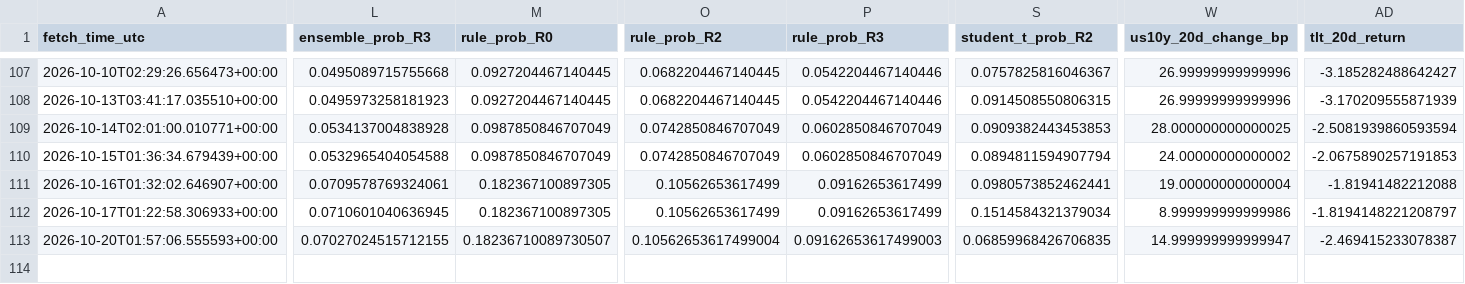
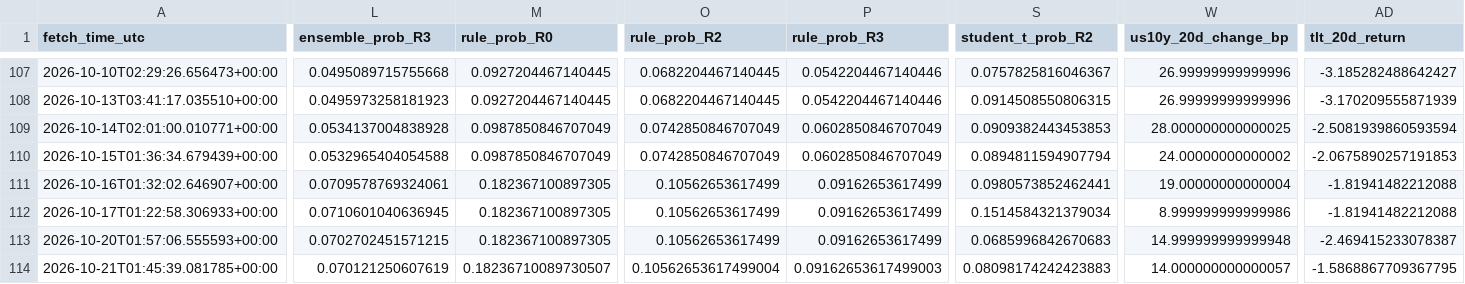
Before and after one commit to harryz77-ai/macro-regime-experiment-v2, a CSV file: data/history.csv, drawn as a sheet; only a part is shown, gaps mark what is left out; rows hold the shown columns only; the diff covers the shown part only; the diff names each change by its address in the sheet, - before the commit and + after, or states it on an @@ line.

```diff
--- a/data/history.csv
+++ b/data/history.csv
-AD112 (tlt_20d_return): -1.8194148221208797
+AD112 (tlt_20d_return): -1.81941482212088
-L113 (ensemble_prob_R3): 0.07027024515712155
+L113 (ensemble_prob_R3): 0.0702702451571215
-M113 (rule_prob_R0): 0.18236710089730507
+M113 (rule_prob_R0): 0.182367100897305
-O113 (rule_prob_R2): 0.10562653617499004
+O113 (rule_prob_R2): 0.10562653617499
-P113 (rule_prob_R3): 0.09162653617499003
+P113 (rule_prob_R3): 0.09162653617499
-S113 (student_t_prob_R2): 0.06859968426706835
+S113 (student_t_prob_R2): 0.0685996842670683
-W113 (us10y_20d_change_bp): 14.999999999999947
+W113 (us10y_20d_change_bp): 14.999999999999948
+row 114: 2026-10-21T01:45:39.081785+00:00 | 0.070121250607619 | 0.18236710089730507 | 0.10562653617499004 | 0.09162653617499003 | 0.08098174242423883 | 14.000000000000057 | -1.5868867709367795
```
Also changed, not shown: 1 edited cell elsewhere in this file, 2 other files.
